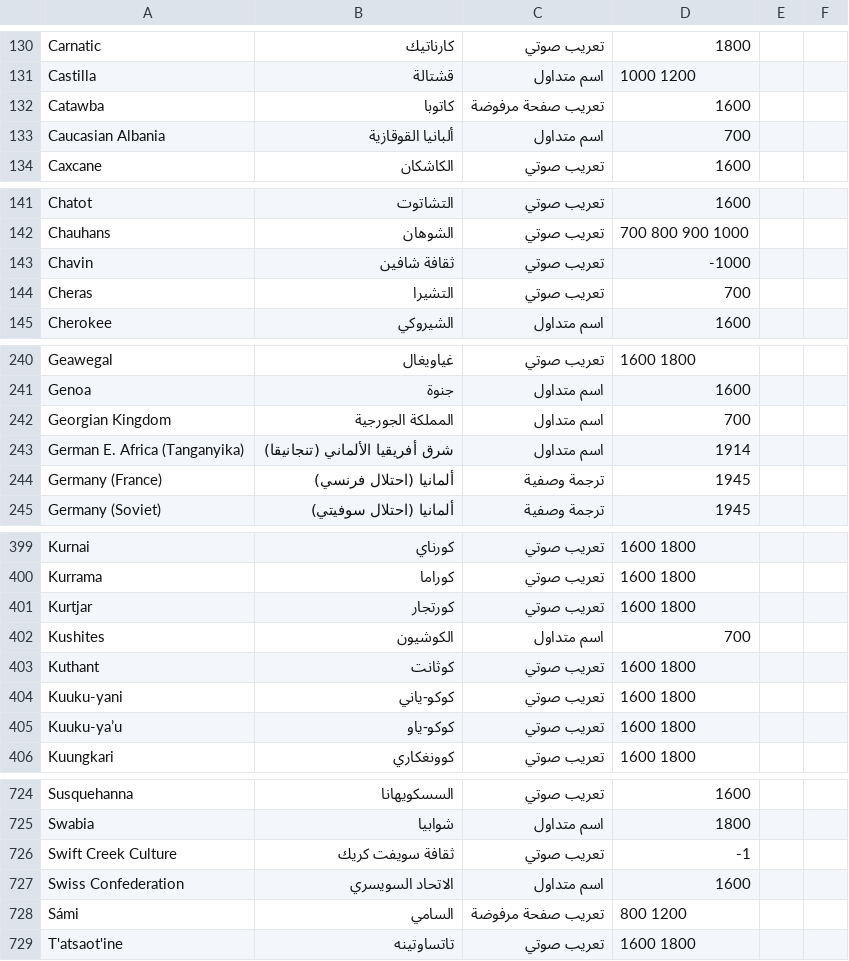
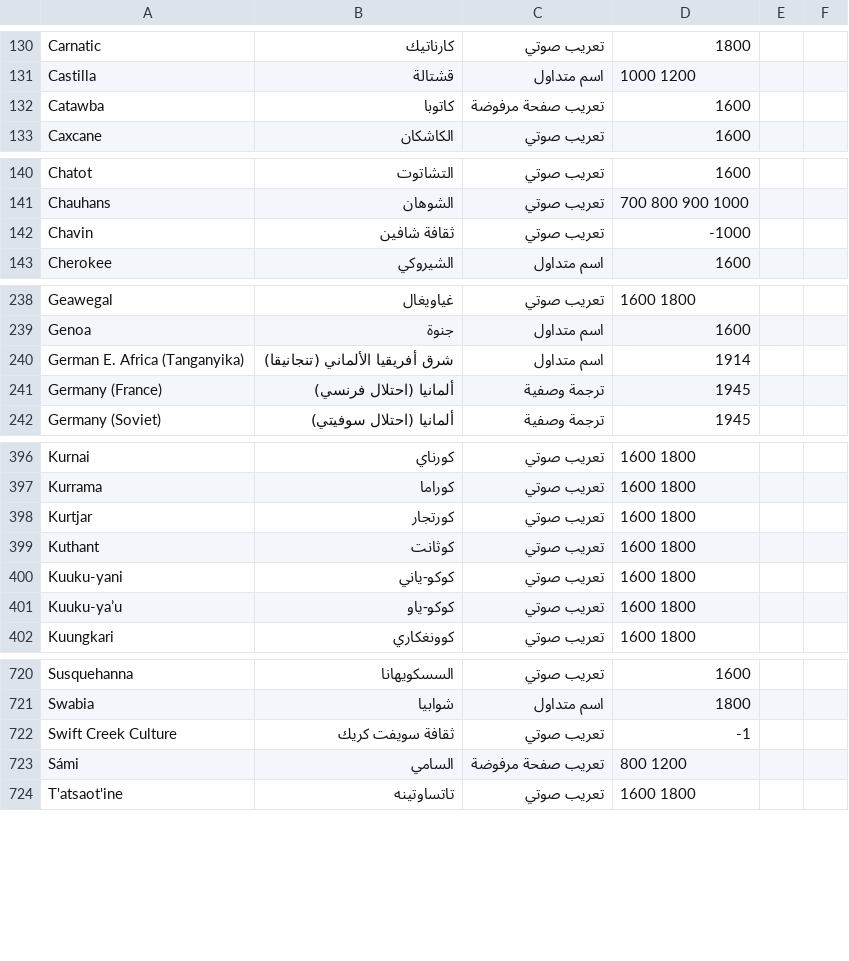
Before and after one commit to aabdulladel-bot/al-atlas-al-shamil, a CSV file: review/arabized_review.csv, drawn as a sheet; only a part is shown, gaps mark what is left out; the diff covers the shown part only.

```diff
--- a/review/arabized_review.csv
+++ b/review/arabized_review.csv
@@ -132,3 +132,2 @@ Castilla,قشتالة,اسم متداول,1000 1200,,
 Catawba,كاتوبا,تعريب صفحة مرفوضة,1600,,
-Caucasian Albania,ألبانيا القوقازية,اسم متداول,700,,
 Caxcane,الكاشكان,تعريب صوتي,1600,,
@@ -143,3 +142,2 @@ Chauhans,الشوهان,تعريب صوتي,700 800 900 1000,,
 Chavin,ثقافة شافين,تعريب صوتي,-1000,,
-Cheras,التشيرا,تعريب صوتي,700,,
 Cherokee,الشيروكي,اسم متداول,1600,,
@@ -241,3 +239,2 @@ Geawegal,غياويغال,تعريب صوتي,1600 1800,,
 Genoa,جنوة,اسم متداول,1600,,
-Georgian Kingdom,المملكة الجورجية,اسم متداول,700,,
 German E. Africa (Tanganyika),شرق أفريقيا الألماني (تنجانيقا),اسم متداول,1914,,
@@ -401,3 +398,2 @@ Kurrama,كوراما,تعريب صوتي,1600 1800,,
 Kurtjar,كورتجار,تعريب صوتي,1600 1800,,
-Kushites,الكوشيون,اسم متداول,700,,
 Kuthant,كوثانت,تعريب صوتي,1600 1800,,
@@ -726,3 +722,2 @@ Swabia,شوابيا,اسم متداول,1800,,
 Swift Creek Culture,ثقافة سويفت كريك,تعريب صوتي,-1,,
-Swiss Confederation,الاتحاد السويسري,اسم متداول,1600,,
 Sámi,السامي,تعريب صفحة مرفوضة,800 1200,,
```
Also changed, not shown: 1 removed row elsewhere in this file, 36 other files.
